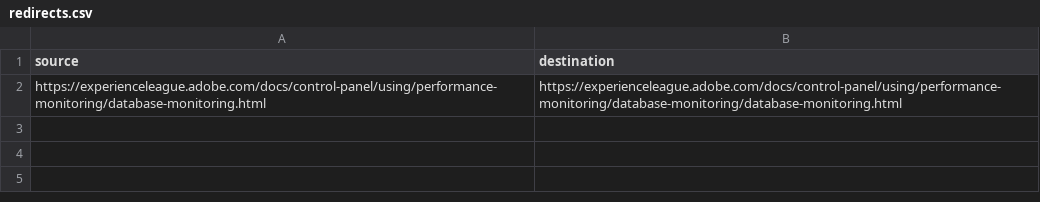
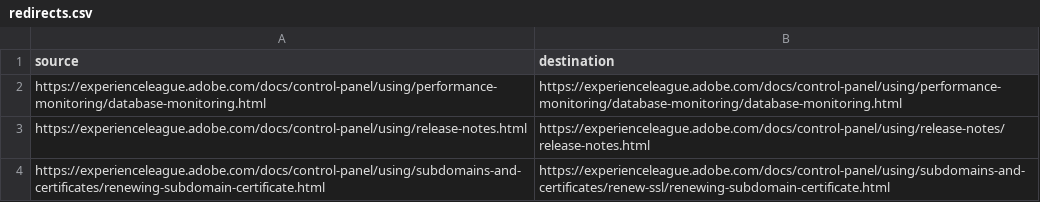
Before and after one commit to AdobeDocs/control-panel.de-DE, a CSV file: redirects.csv, drawn as a sheet.

```diff
--- a/redirects.csv
+++ b/redirects.csv
@@ -2 +2,3 @@ source,destination
 https://experienceleague.adobe.com/docs/control-panel/using/performance-monitoring/database-monitoring.html,https://experienceleague.adobe.com/docs/control-panel/using/performance-monitoring/database-monitoring/database-monitoring.html
+https://experienceleague.adobe.com/docs/control-panel/using/release-notes.html,https://experienceleague.adobe.com/docs/control-panel/using/release-notes/release-notes.html
+https://experienceleague.adobe.com/docs/control-panel/using/subdomains-and-certificates/renewing-subdomain-certificate.html,https://experienceleague.adobe.com/docs/control-panel/using/subdomains-and-certificates/renew-ssl/renewing-subdomain-certificate.html
```
Also changed, not shown: 13 other files.
